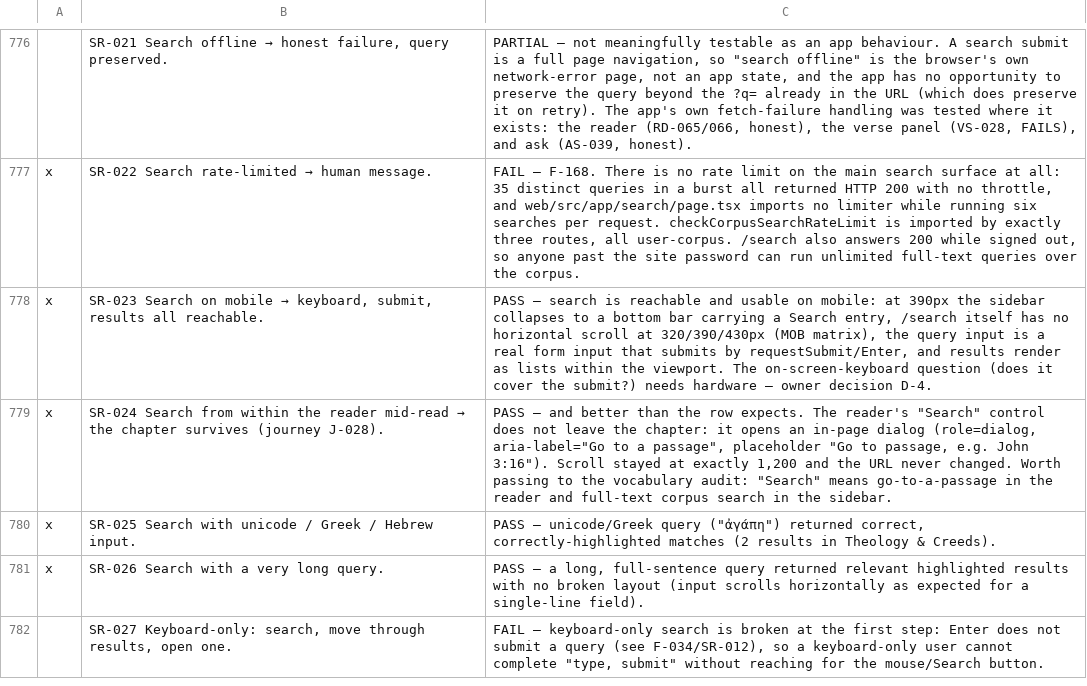
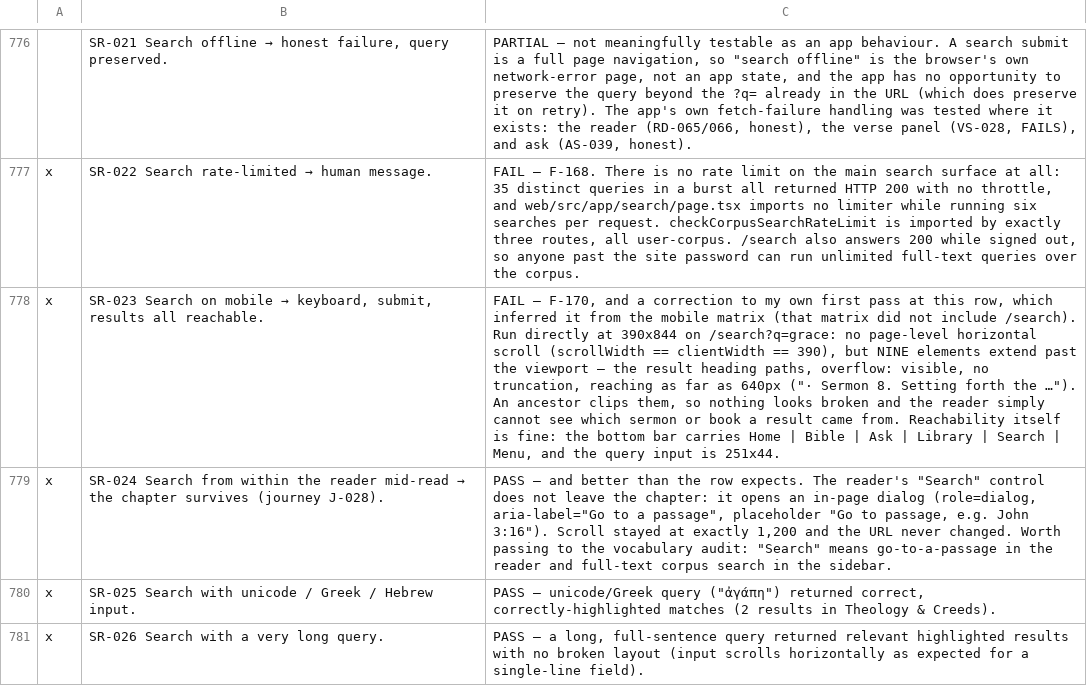
Before and after one commit to thomascfoley-stack/ancient-roads, a CSV file: UX_TRACKER.csv, drawn as a sheet; only a part is shown, gaps mark what is left out; the shorter side is filled out with more unchanged rows; the diff names each change by its address in the sheet, - before the commit and + after, or states it on an @@ line.

Commit message:
UX testing: correct SR-023 by running it — F-170, result headings run off the edge at 390px
Nine heading-path spans reach up to 640px on a 390px viewport with no
truncation; an ancestor clips them so there is no horizontal scroll and
nothing looks broken, the text just stops.

Model: claude-opus-5

```diff
--- a/UX_TRACKER.csv
+++ b/UX_TRACKER.csv
-C778: PASS — search is reachable and usable on mobile: at 390px the sidebar collapses to a bottom bar carrying a Search entry, /search itself has no horizontal scroll at 320/390/430px (MOB matrix), the query input is a real form input that submits by requestSubmit/Enter, and results render as lists within the viewport. The on-screen-keyboard question (does it cover the submit?) needs hardware — owner decision D-4.
+C778: FAIL — F-170, and a correction to my own first pass at this row, which inferred it from the mobile matrix (that matrix did not include /search). Run directly at 390x844 on /search?q=grace: no page-level horizontal scroll (scrollWidth == clientWidth == 390), but NINE elements extend past the viewport — the result heading paths, overflow: visible, no truncation, reaching as far as 640px ("· Sermon 8. Setting forth the …"). An ancestor clips them, so nothing looks broken and the reader simply cannot see which sermon or book a result came from. Reachability itself is fine: the bottom bar carries Home | Bible | Ask | Library | Search | Menu, and the query input is 251x44.
```
Also changed, not shown: 1 other file.
